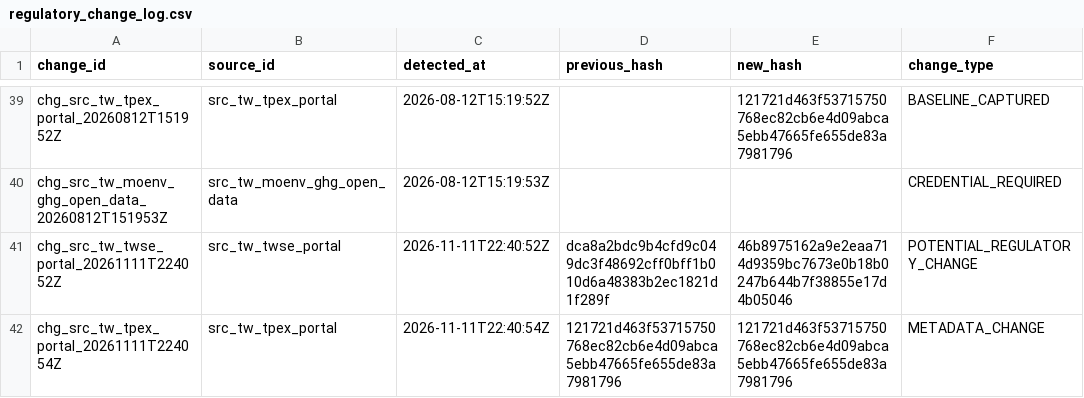
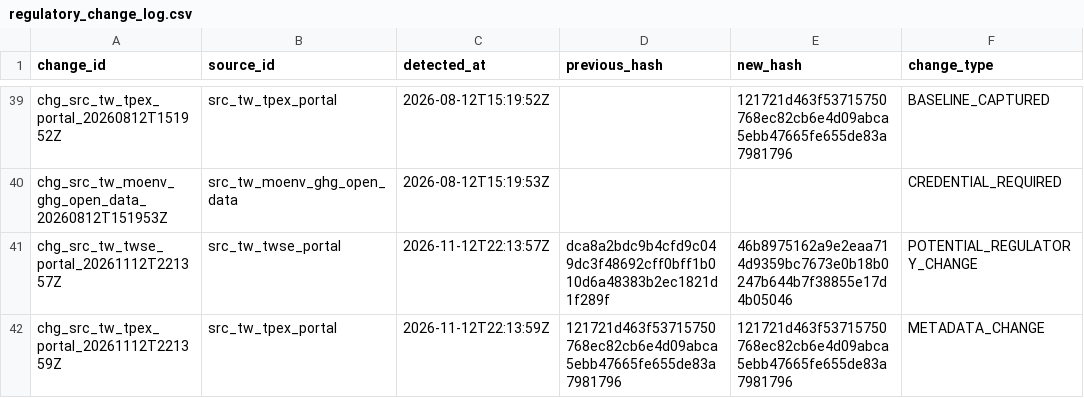
Before and after one commit to Ting-En-Chien/carbon-evidence-ledger-tw, a CSV file: data/regulatory/regulatory_change_log.csv, drawn as a sheet; only a part is shown, gaps mark what is left out; the diff names each change by its address in the sheet, - before the commit and + after, or states it on an @@ line.

```diff
--- a/data/regulatory/regulatory_change_log.csv
+++ b/data/regulatory/regulatory_change_log.csv
-A41 (change_id): chg_src_tw_twse_portal_20261111T224052Z
+A41 (change_id): chg_src_tw_twse_portal_20261112T221357Z
-C41 (detected_at): 2026-11-11T22:40:52Z
+C41 (detected_at): 2026-11-12T22:13:57Z
-A42 (change_id): chg_src_tw_tpex_portal_20261111T224054Z
+A42 (change_id): chg_src_tw_tpex_portal_20261112T221359Z
-C42 (detected_at): 2026-11-11T22:40:54Z
+C42 (detected_at): 2026-11-12T22:13:59Z
```
Also changed, not shown: data/regulatory/source_freshness_state.csv, 3 other files.
